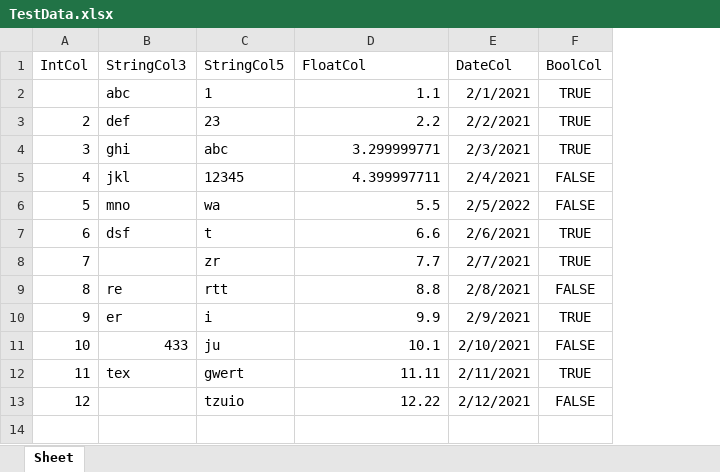
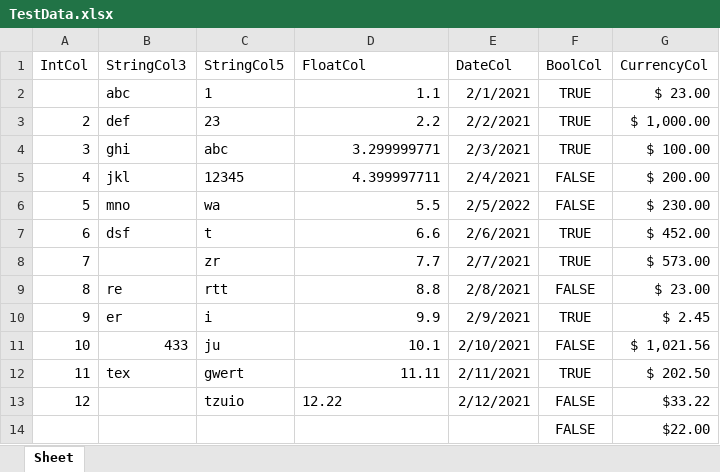
Before and after one commit to wp-xyz/FPSpreadsheetDataset, an Excel workbook: demos/TestData.xlsx, sheet Sheet, drawn as a sheet; values as stored, in another font and other column widths than the file's, no borders; the diff names each change by its address in the sheet, - before the commit and + after, or states it on an @@ line.

Commit message:
Support field data type ftCurrency.

```diff
--- a/demos/TestData.xlsx (sheet Sheet)
+++ b/demos/TestData.xlsx (sheet Sheet)
+column G (CurrencyCol), rows 2-13: $ 23.00 | $ 1,000.00 | $ 100.00 | $ 200.00 | $ 230.00 | $ 452.00 | $ 573.00 | $ 23.00 | $ 2.45 | $ 1,021.56 | $ 202.50 | $33.22
-D13 alignment: right
+D13 alignment: left
+row 14:  |  |  |  |  | FALSE | $22.00
```
Also changed, not shown: 3 other files.
